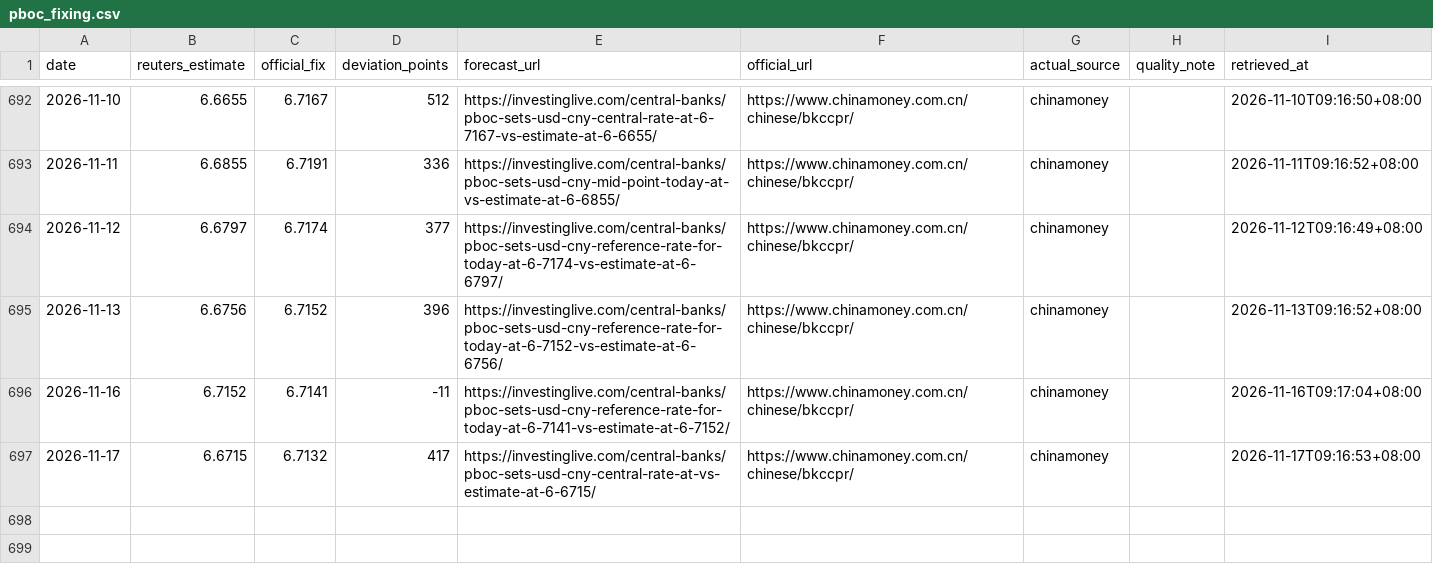
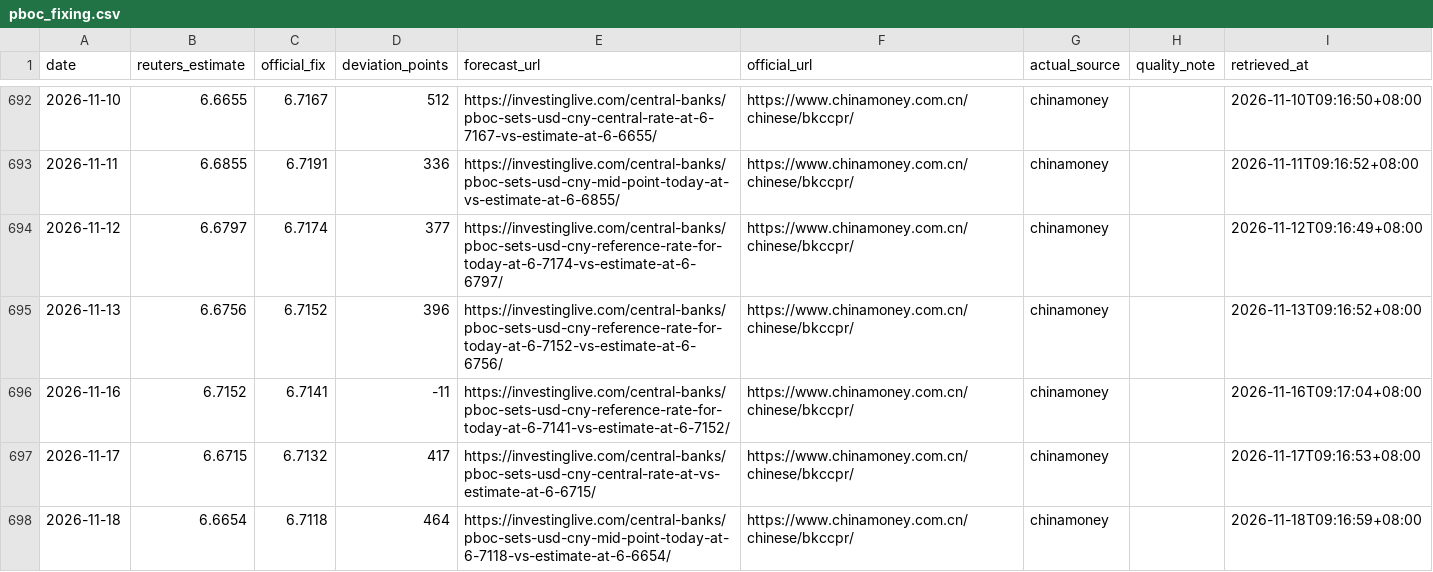
Before and after one commit to ttppdavy/-pboc-fixing-tracker, a CSV file: data/pboc_fixing.csv, drawn as a sheet; only a part is shown, gaps mark what is left out.

```diff
--- a/data/pboc_fixing.csv
+++ b/data/pboc_fixing.csv
@@ -697 +697,2 @@ date,reuters_estimate,official_fix,deviation_points,forecast_url,official_url,ac
 2026-11-17,6.6715,6.7132,417,https://investinglive.com/central-banks/pboc-sets-usd-cny-central-rate-at-vs-estimate-at-6-6715/,https://www.chinamoney.com.cn/chinese/bkccpr/,chinamoney,,2026-11-17T09:16:53+08:00
+2026-11-18,6.6654,6.7118,464,https://investinglive.com/central-banks/pboc-sets-usd-cny-mid-point-today-at-6-7118-vs-estimate-at-6-6654/,https://www.chinamoney.com.cn/chinese/bkccpr/,chinamoney,,2026-11-18T09:16:59+08:00
```
Also changed, not shown: 2 other files.
